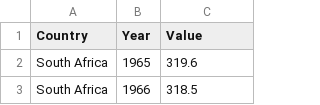
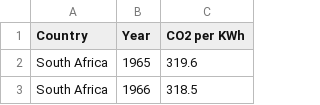
Before and after one commit to edengriffithsuni/FIT3179, a CSV file: data/BP data with CO2 per KWh top 10 pivoted.csv, drawn as a sheet; only a part is shown.

Commit message:
Update BP data with CO2 per KWh top 10 pivoted.csv

```diff
--- a/data/BP data with CO2 per KWh top 10 pivoted.csv
+++ b/data/BP data with CO2 per KWh top 10 pivoted.csv
@@ -1,2 +1,2 @@
-Country,Year,Value
+Country,Year,CO2 per KWh
 South Africa,1965,319.6
```
